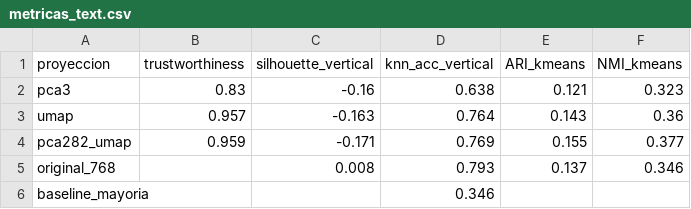
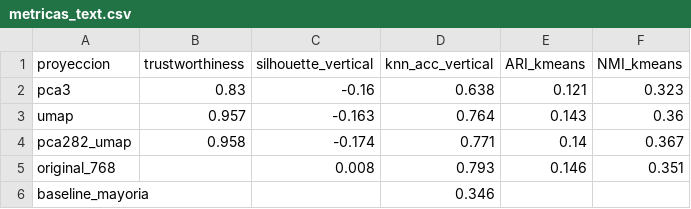
Before and after one commit to canija2000/mineria_youtube, a CSV file: data/metricas_text.csv, drawn as a sheet.

```diff
--- a/data/metricas_text.csv
+++ b/data/metricas_text.csv
@@ -3,4 +3,4 @@ pca3,0.83,-0.16,0.638,0.121,0.323
 umap,0.957,-0.163,0.764,0.143,0.36
-pca282_umap,0.959,-0.171,0.769,0.155,0.377
-original_768,,0.008,0.793,0.137,0.346
+pca282_umap,0.958,-0.174,0.771,0.14,0.367
+original_768,,0.008,0.793,0.146,0.351
 baseline_mayoria,,,0.346,,
```
Also changed, not shown: 14 other files.
